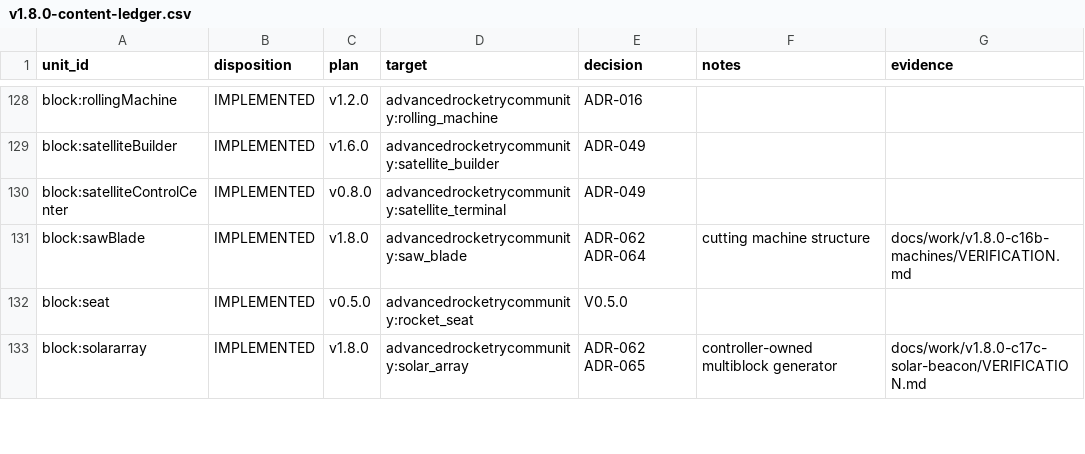
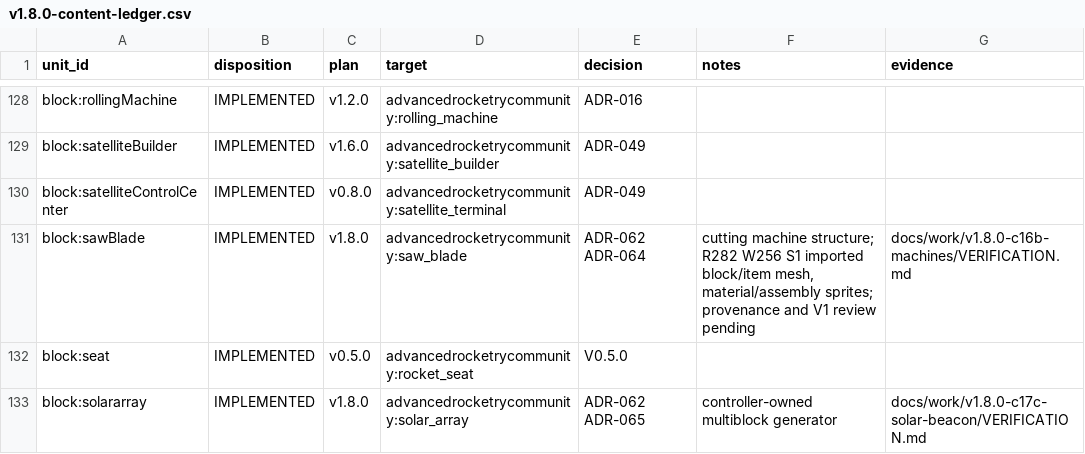
Before and after one commit to sunthemoon/AdvancedRocketry-Community, a CSV file: docs/work/v1.8.0-content-ledger.csv, drawn as a sheet; only a part is shown, gaps mark what is left out.

```diff
--- a/docs/work/v1.8.0-content-ledger.csv
+++ b/docs/work/v1.8.0-content-ledger.csv
@@ -130,3 +130,3 @@ block:satelliteBuilder,IMPLEMENTED,v1.6.0,advancedrocketrycommunity:satellite_bu
 block:satelliteControlCenter,IMPLEMENTED,v0.8.0,advancedrocketrycommunity:satellite_terminal,ADR-049,,
-block:sawBlade,IMPLEMENTED,v1.8.0,advancedrocketrycommunity:saw_blade,ADR-062 ADR-064,cutting machine structure,docs/work/v1.8.0-c16b-machines/VERIFICATION.md
+block:sawBlade,IMPLEMENTED,v1.8.0,advancedrocketrycommunity:saw_blade,ADR-062 ADR-064,"cutting machine structure; R282 W256 S1 imported block/item mesh, material/assembly sprites; provenance and V1 review pending",docs/work/v1.8.0-c16b-machines/VERIFICATION.md
 block:seat,IMPLEMENTED,v0.5.0,advancedrocketrycommunity:rocket_seat,V0.5.0,,
```
Also changed, not shown: docs/work/v1.8.0-asset-plan.csv, 2 other files.
